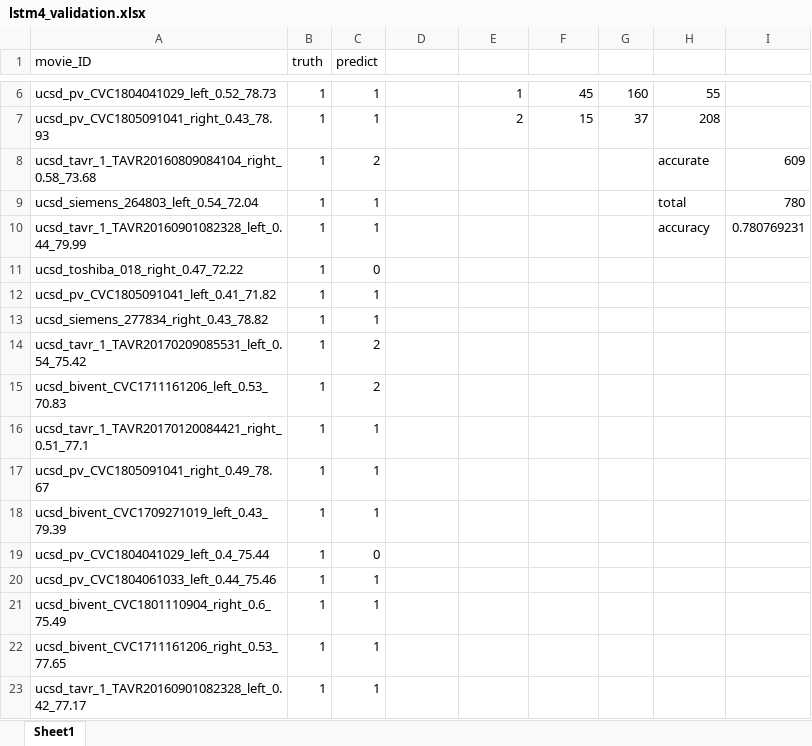
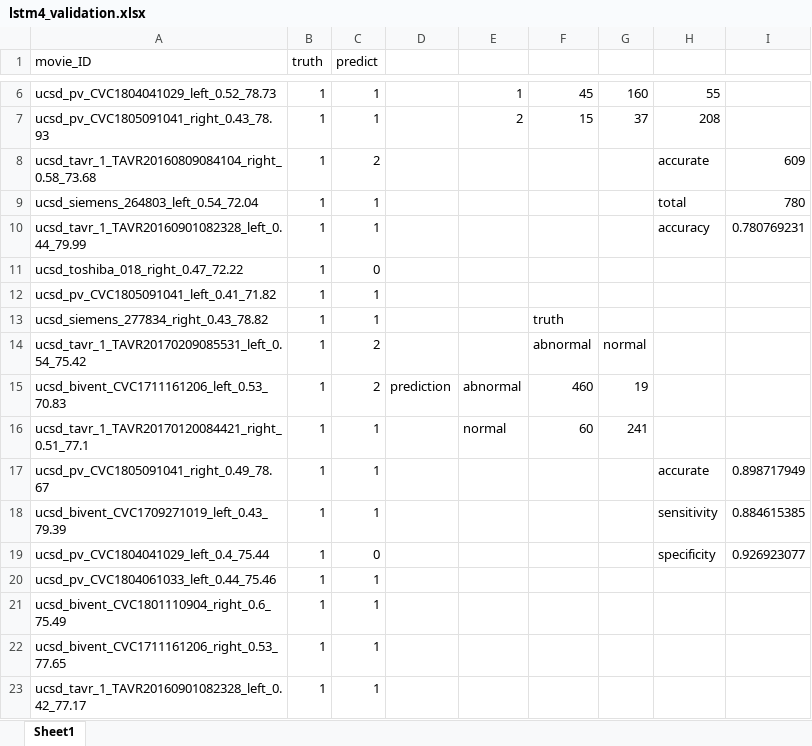
Before and after one commit to zhennongchen/Synthesize_infarction_movie, an Excel workbook: Python/lstm4_validation.xlsx, sheet Sheet1, drawn as a sheet; only a part is shown, gaps mark what is left out; values as stored, in another font and other column widths than the file's, no borders; the diff names each change by its address in the sheet, - before the commit and + after, or states it on an @@ line.

```diff
--- a/Python/lstm4_validation.xlsx (sheet Sheet1)
+++ b/Python/lstm4_validation.xlsx (sheet Sheet1)
-F13: (empty)
+F13: truth
-F14: (empty)
+F14: abnormal
-G14: (empty)
+G14: normal
-D15: (empty)
+D15: prediction
-E15: (empty)
+E15: abnormal
-F15: (empty)
+F15: 460
-G15: (empty)
+G15: 19
-E16: (empty)
+E16: normal
-F16: (empty)
+F16: 60
-G16: (empty)
+G16: 241
-H17: (empty)
+H17: accurate
-I17: (empty)
+I17: 0.898717949
-H18: (empty)
+H18: sensitivity
-I18: (empty)
+I18: 0.884615385
-H19: (empty)
+H19: specificity
-I19: (empty)
+I19: 0.926923077
```
Also changed, not shown: 9 other files.
